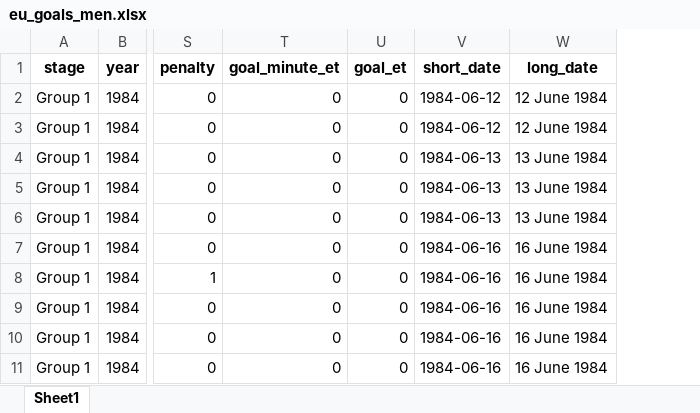
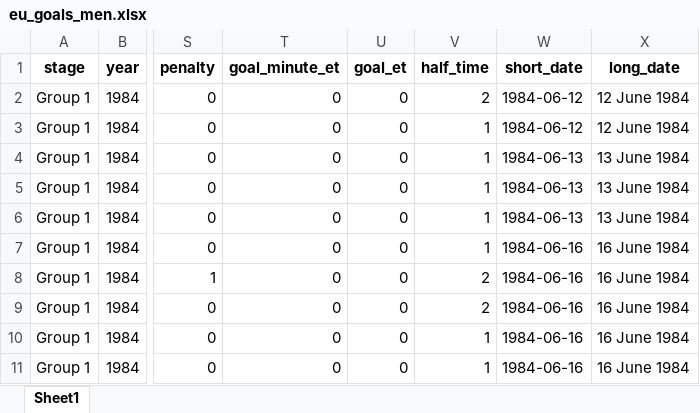
Before and after one commit to AEGDDI/tiebreak_wc, an Excel workbook: data/in/eu_goals_men.xlsx, sheet Sheet1, drawn as a sheet; only a part is shown, gaps mark what is left out; values as stored, in another font and other column widths than the file's, no borders; the diff names each change by its address in the sheet, - before the commit and + after, or states it on an @@ line.

```diff
--- a/data/in/eu_goals_men.xlsx (sheet Sheet1)
+++ b/data/in/eu_goals_men.xlsx (sheet Sheet1)
+column V (half_time), rows 2-11: 2 | 1 | 1 | 1 | 1 | 1 | 2 | 2 | 1 | 1
```
Also changed, not shown: data/in/eu_goals_women.xlsx, data/in/wc_goals_men.xlsx, 27 other files.
